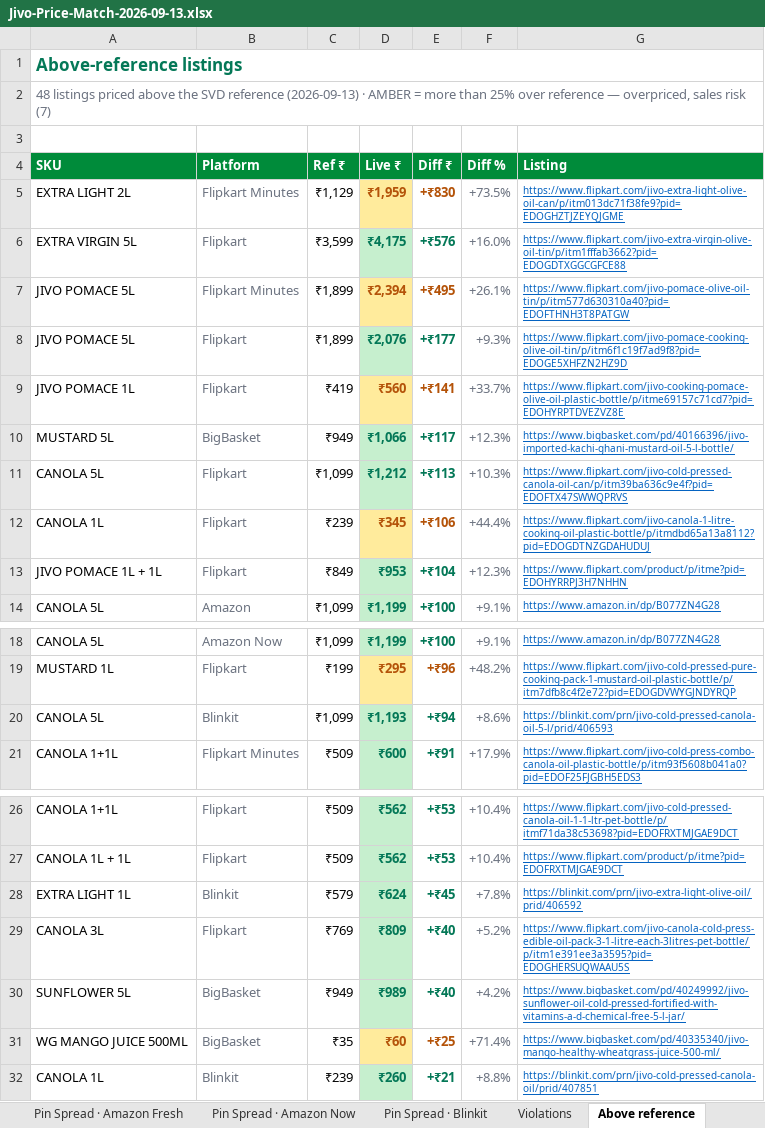
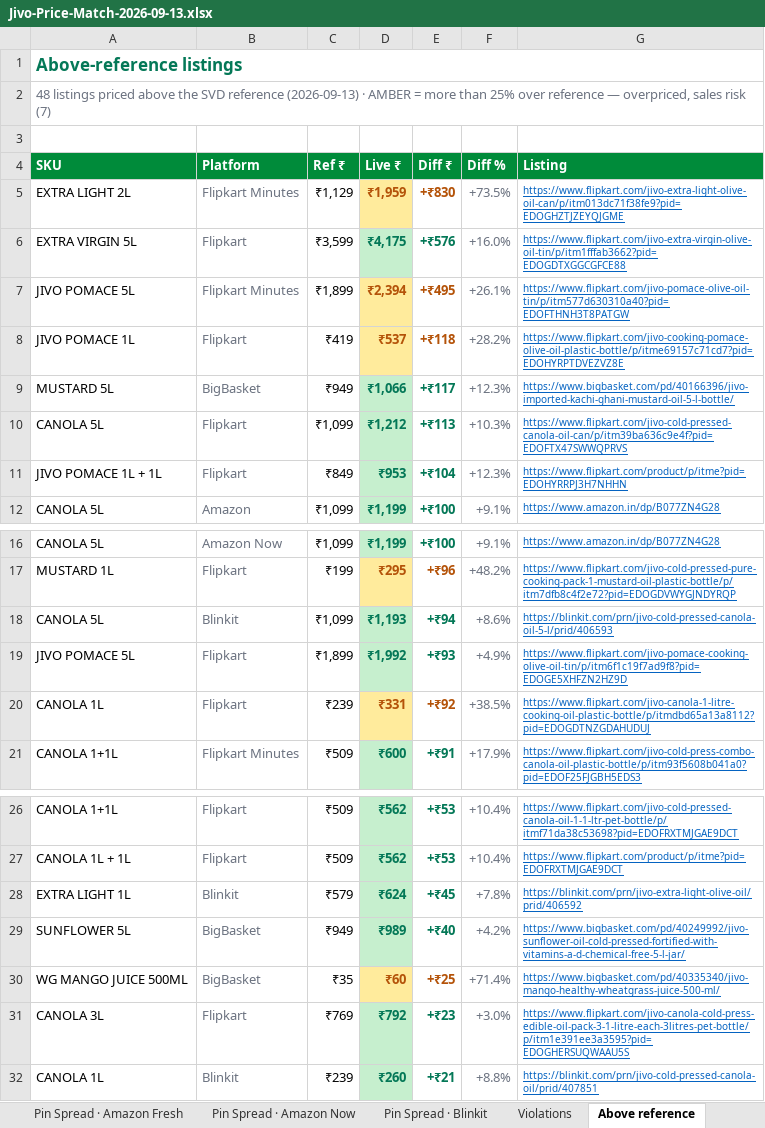
Before and after one commit to daman8271/sending-excel, an Excel workbook: Jivo-Price-Match-2026-09-13.xlsx, sheet Above reference, drawn as a sheet; only a part is shown, gaps mark what is left out; values as stored, in another font and other column widths than the file's, no borders; removed rows and columns are numbered as before the commit, all else as after; the diff names each change by its address in the sheet, - before the commit and + after, or states it on an @@ line.

Commit message:
2026-09-13 — 6 Excel report(s)
Jivo-Amazon-Live-Report-2026-09-13.xlsx,Jivo-AmazonNow-Live-Report-2026-09-13.xlsx Jivo-BigBasket-Pincode-Report-2026-09-13.xlsx,Jivo-Flipkart-Live-Report-2026-09-13.xlsx Jivo-FlipkartMinutes-Live-Report-2026-09-13.xlsx,Jivo-Price-Match-2026-09-13.xlsx

```diff
--- a/Jivo-Price-Match-2026-09-13.xlsx (sheet Above reference)
+++ b/Jivo-Price-Match-2026-09-13.xlsx (sheet Above reference)
-row 8: JIVO POMACE 5L | Flipkart | ₹1,899 | ₹2,076 | +₹177 | +9.3% | https://www.flipkart.com/jivo-pomace-cooking-olive-oil-tin/p/itm6f1c19f7ad9f8?pid=EDOGE5XHFZN2HZ9D
-D8 (Live ₹): ₹560
+D8 (Live ₹): ₹537
-E8 (Diff ₹): +₹141
+E8 (Diff ₹): +₹118
-F8 (Diff %): +33.7%
+F8 (Diff %): +28.2%
-row 12: CANOLA 1L | Flipkart | ₹239 | ₹345 | +₹106 | +44.4% | https://www.flipkart.com/jivo-canola-1-litre-cooking-oil-plastic-bottle/p/itmdbd65a13a8112?pid=EDOGDTNZGDAHUDUJ
+row 19: JIVO POMACE 5L | Flipkart | ₹1,899 | ₹1,992 | +₹93 | +4.9% | https://www.flipkart.com/jivo-pomace-cooking-olive-oil-tin/p/itm6f1c19f7ad9f8?pid=EDOGE5XHFZN2HZ9D
+row 20: CANOLA 1L | Flipkart | ₹239 | ₹331 | +₹92 | +38.5% | https://www.flipkart.com/jivo-canola-1-litre-cooking-oil-plastic-bottle/p/itmdbd65a13a8112?pid=EDOGDTNZGDAHUDUJ
-row 29: CANOLA 3L | Flipkart | ₹769 | ₹809 | +₹40 | +5.2% | https://www.flipkart.com/jivo-canola-cold-press-edible-oil-pack-3-1-litre-each-3litres-pet-bottle/p/itm1e391ee3a3595?pid=EDOGHERSUQWAAU5S
+row 31: CANOLA 3L | Flipkart | ₹769 | ₹792 | +₹23 | +3.0% | https://www.flipkart.com/jivo-canola-cold-press-edible-oil-pack-3-1-litre-each-3litres-pet-bottle/p/itm1e391ee3a3595?pid=EDOGHERSUQWAAU5S
```
Also changed, not shown: sheet Violations, sheet Ecom Head, sheet Amazon Core PM Check, sheet Matrix.
